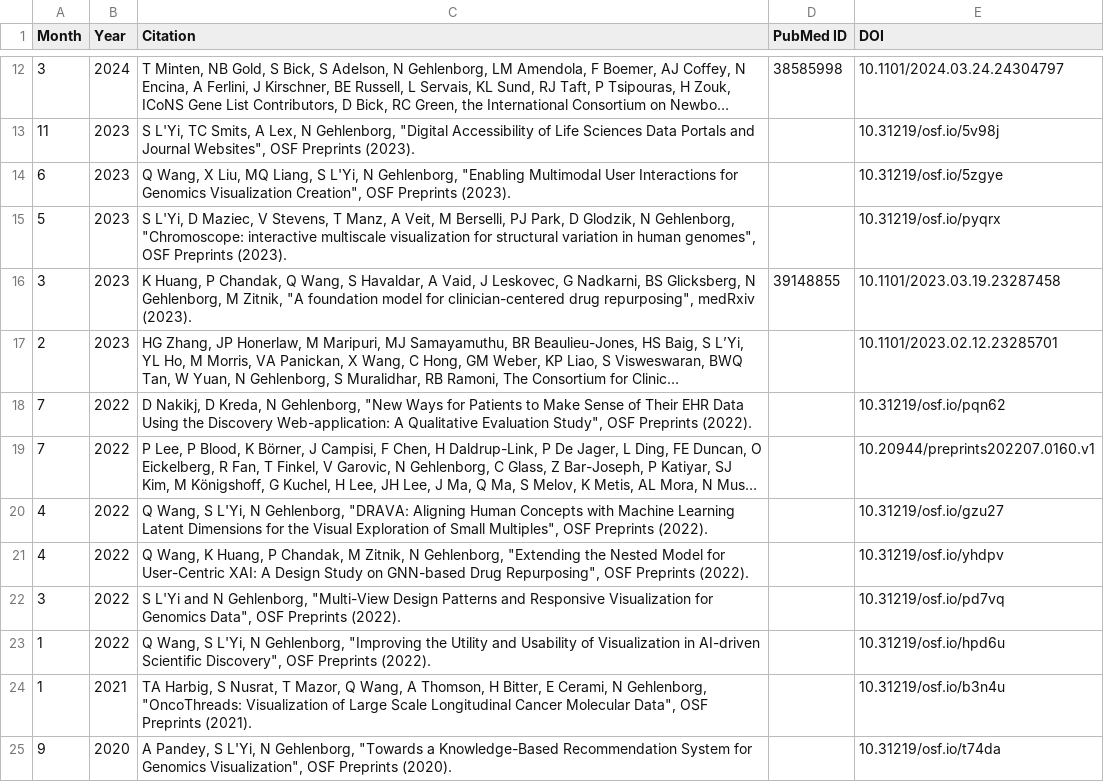
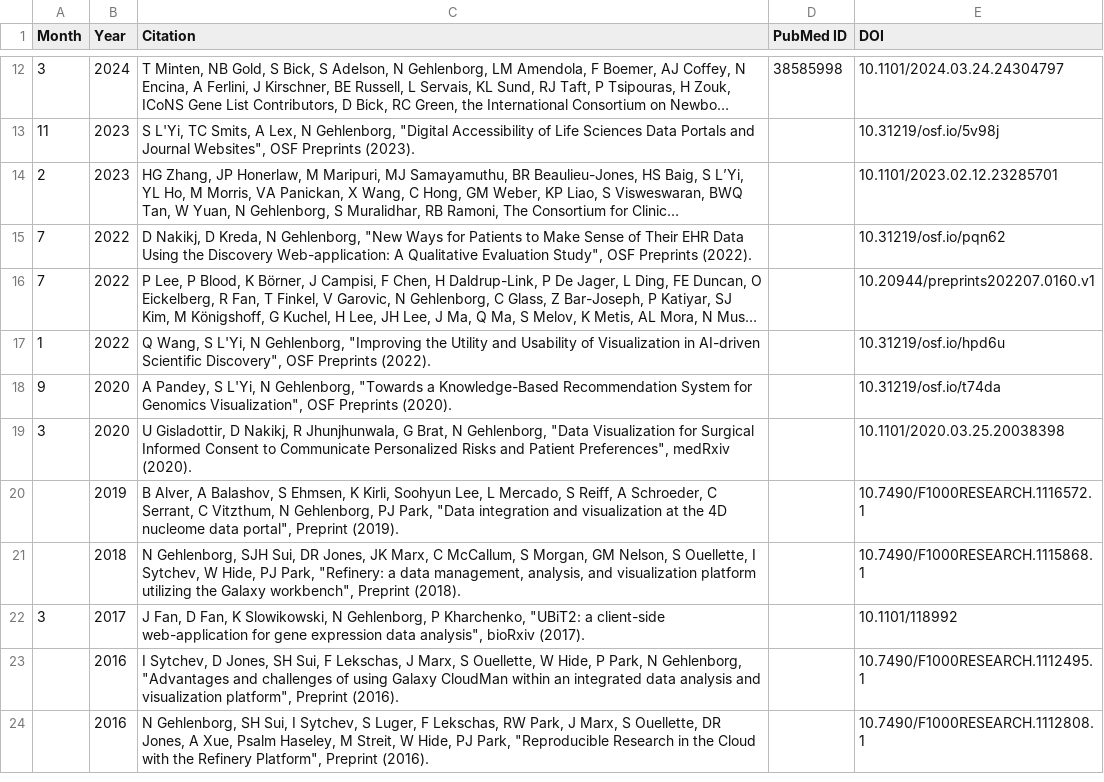
Before and after one commit to manzt/hidive-pubs, a CSV file: assets/preprints.csv, drawn as a sheet; only a part is shown, gaps mark what is left out; the shorter side is filled out with more unchanged rows; long unchanged cells end in …; the diff covers the shown part only; the diff names each change by its address in the sheet, - before the commit and + after, or states it on an @@ line.

```diff
--- a/assets/preprints.csv
+++ b/assets/preprints.csv
-row 14: 6 | 2023 | Q Wang, X Liu, MQ Liang, S L'Yi, N Gehlenborg, "Enabling Multimodal User Interactions for Genomics Visualization Creation", OSF Preprints (2023). |  | 10.31219/osf.io/5zgye
-row 15: 5 | 2023 | S L'Yi, D Maziec, V Stevens, T Manz, A Veit, M Berselli, PJ Park, D Glodzik, N Gehlenborg, "Chromoscope: interactive multiscale visualization for structural variation in human genomes", OSF Preprints (2023). |  | 10.31219/osf.io/pyqrx
-row 16: 3 | 2023 | K Huang, P Chandak, Q Wang, S Havaldar, A Vaid, J Leskovec, G Nadkarni, BS Glicksberg, N Gehlenborg, M Zitnik, "A foundation model for clinician-centered drug repurposing", medRxiv (2023). | 39148855 | 10.1101/2023.03.19.23287458
-row 20: 4 | 2022 | Q Wang, S L'Yi, N Gehlenborg, "DRAVA: Aligning Human Concepts with Machine Learning Latent Dimensions for the Visual Exploration of Small Multiples", OSF Preprints (2022). |  | 10.31219/osf.io/gzu27
-row 21: 4 | 2022 | Q Wang, K Huang, P Chandak, M Zitnik, N Gehlenborg, "Extending the Nested Model for User-Centric XAI: A Design Study on GNN-based Drug Repurposing", OSF Preprints (2022). |  | 10.31219/osf.io/yhdpv
-row 22: 3 | 2022 | S L'Yi and N Gehlenborg, "Multi-View Design Patterns and Responsive Visualization for Genomics Data", OSF Preprints (2022). |  | 10.31219/osf.io/pd7vq
-row 24: 1 | 2021 | TA Harbig, S Nusrat, T Mazor, Q Wang, A Thomson, H Bitter, E Cerami, N Gehlenborg, "OncoThreads: Visualization of Large Scale Longitudinal Cancer Molecular Data", OSF Preprints (2021). |  | 10.31219/osf.io/b3n4u
```
Also changed, not shown: 3 removed rows elsewhere in this file, assets/pubs.csv, 1 other file.
